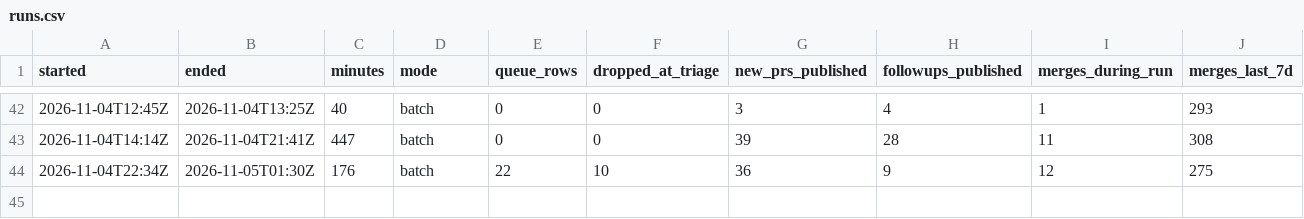
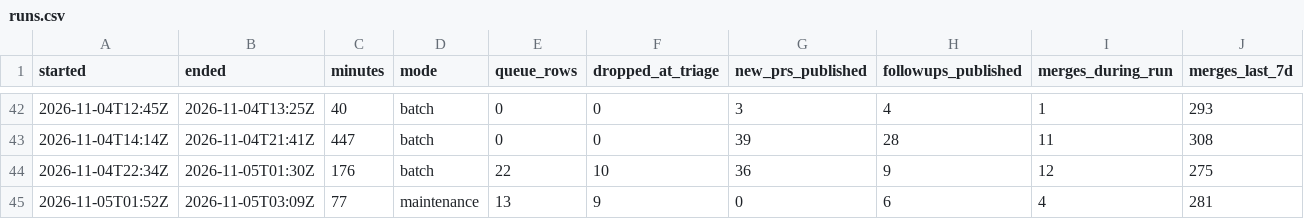
Before and after one commit to pcbeingused333/merge-log-data, a CSV file: pipeline/runs.csv, drawn as a sheet; only a part is shown, gaps mark what is left out; rows hold the shown columns only; the diff names each change by its address in the sheet, - before the commit and + after, or states it on an @@ line.

Commit message:
pipeline: sync run metrics

```diff
--- a/pipeline/runs.csv
+++ b/pipeline/runs.csv
+row 45: 2026-11-05T01:52Z | 2026-11-05T03:09Z | 77 | maintenance | 13 | 9 | 0 | 6 | 4 | 281
```
